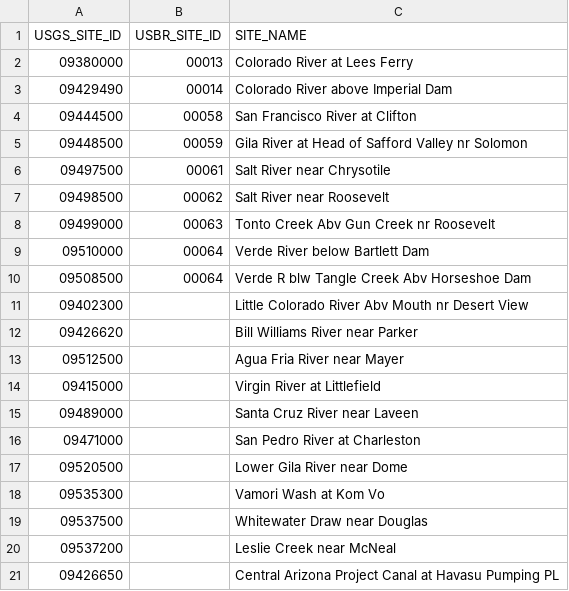
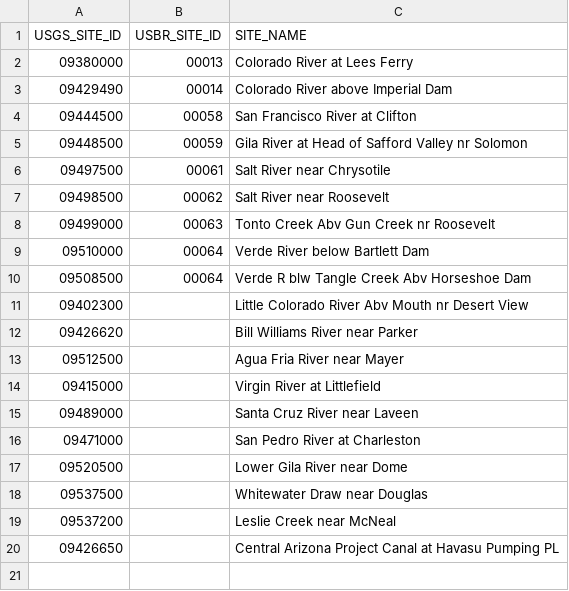
Before and after one commit to montimaj/az-hydro, a CSV file: Data/Inputs/GW_Data/Streamflow/sites.csv, drawn as a sheet.

Commit message:
Fix streamflow and well package issues

```diff
--- a/Data/Inputs/GW_Data/Streamflow/sites.csv
+++ b/Data/Inputs/GW_Data/Streamflow/sites.csv
@@ -17,3 +17,2 @@ USGS_SITE_ID,USBR_SITE_ID,SITE_NAME
 09520500,,Lower Gila River near Dome
-09535300,,Vamori Wash at Kom Vo
 09537500,,Whitewater Draw near Douglas
```
Also changed, not shown: 8 other files.
